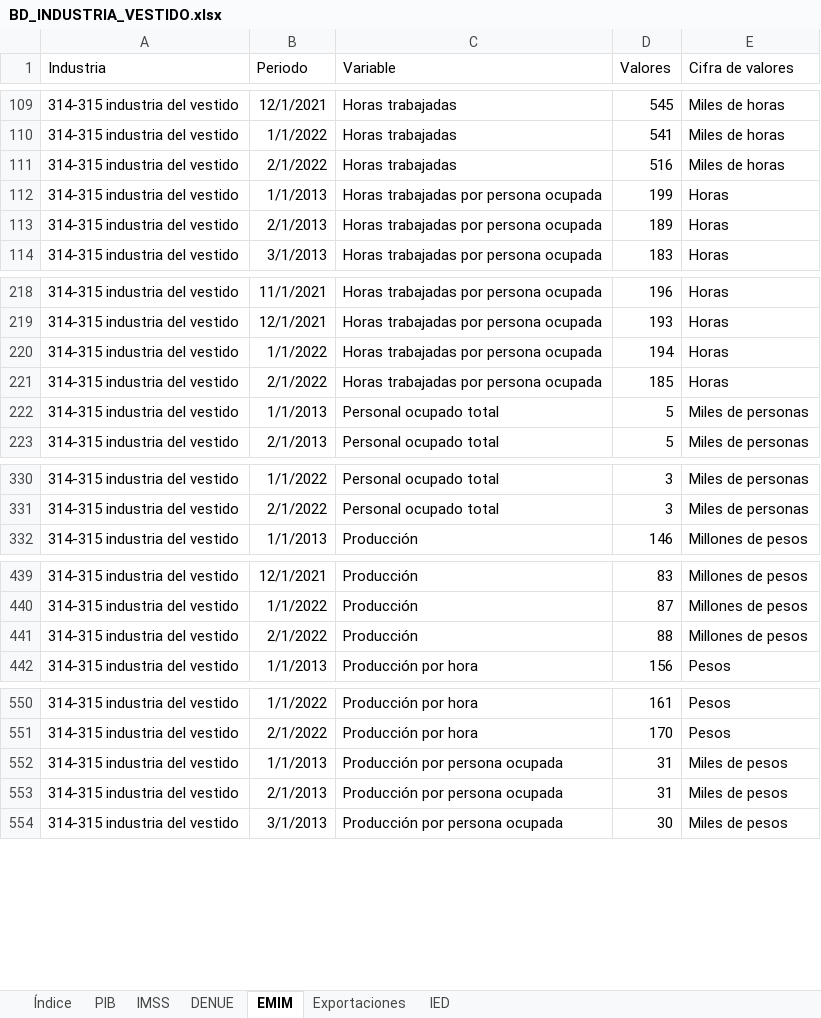
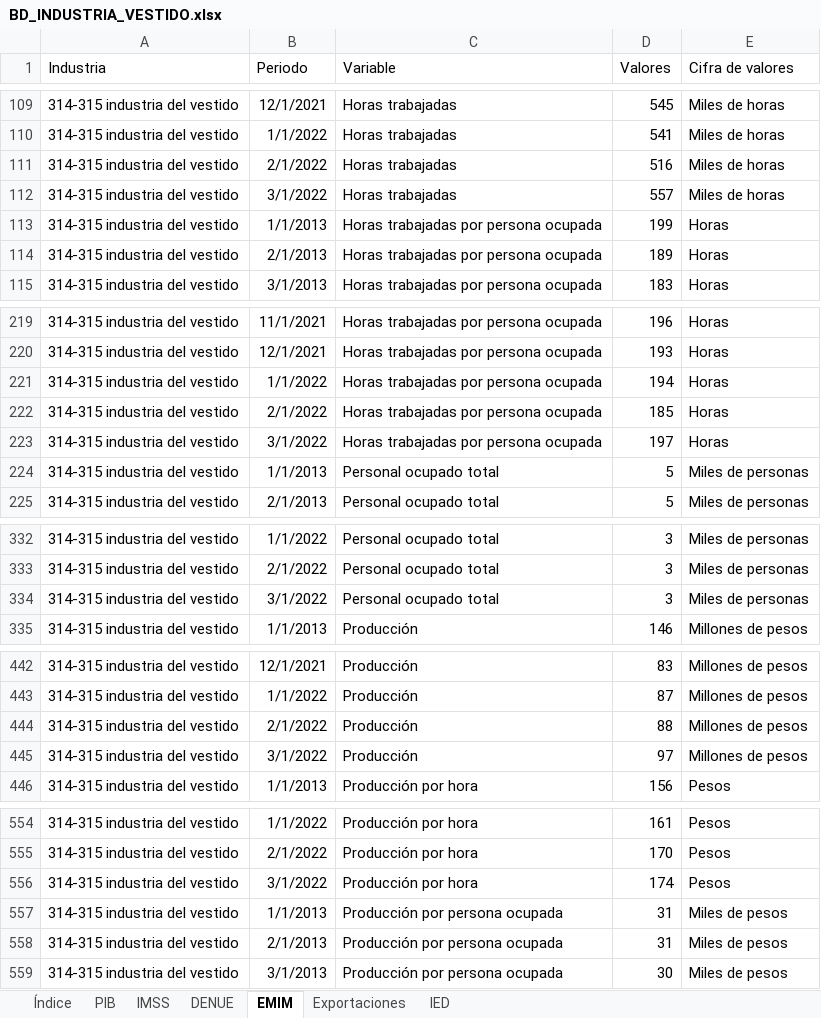
Before and after one commit to DIEEF/SEJ, an Excel workbook: sej_datos/BD_INDUSTRIA_VESTIDO.xlsx, sheet EMIM, drawn as a sheet; only a part is shown, gaps mark what is left out; values as stored, in another font and other column widths than the file's, no borders; the diff covers the shown part only; the diff names each change by its address in the sheet, - before the commit and + after, or states it on an @@ line.

```diff
--- a/sej_datos/BD_INDUSTRIA_VESTIDO.xlsx (sheet EMIM)
+++ b/sej_datos/BD_INDUSTRIA_VESTIDO.xlsx (sheet EMIM)
+row 112: 314-315 industria del vestido | 3/1/2022 | Horas trabajadas | 557 | Miles de horas
+row 223: 314-315 industria del vestido | 3/1/2022 | Horas trabajadas por persona ocupada | 197 | Horas
+row 334: 314-315 industria del vestido | 3/1/2022 | Personal ocupado total | 3 | Miles de personas
+row 445: 314-315 industria del vestido | 3/1/2022 | Producción | 97 | Millones de pesos
+row 556: 314-315 industria del vestido | 3/1/2022 | Producción por hora | 174 | Pesos
```
Also changed, not shown: 3 added rows elsewhere in this sheet, sheet Índice, sej_datos/BD_INDUSTRIA_ALIMENTARIA.xlsx, sej_datos/BD_INDUSTRIA_BEBIDASYTABACO.xlsx, 10 other files.
